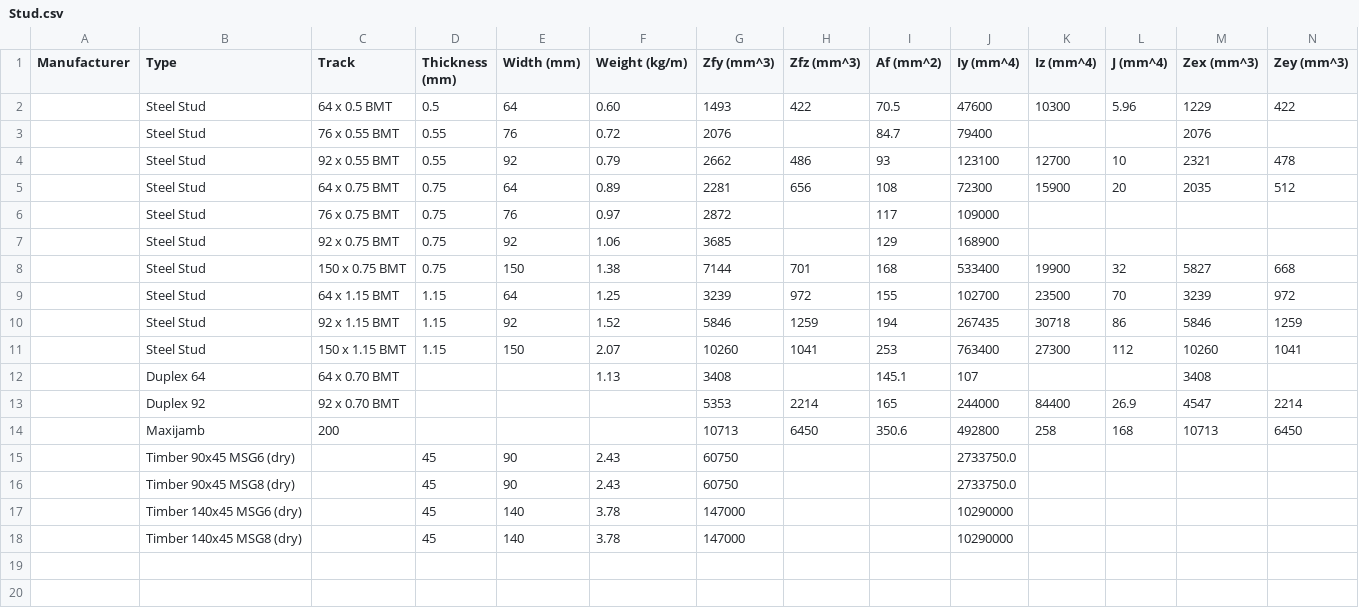
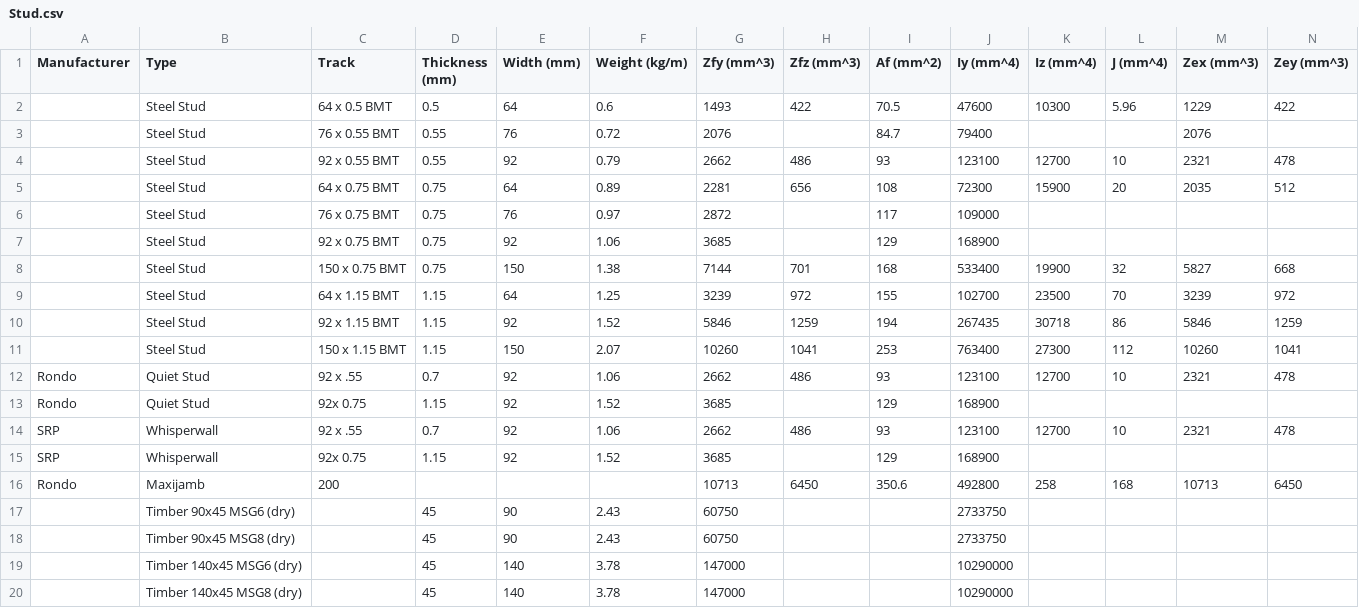
Before and after one commit to Constratum/product-data, a CSV file: product_data/data/Stud.csv, drawn as a sheet; only a part is shown; removed rows and columns are numbered as before the commit, all else as after; rows hold the shown columns only; the diff names each change by its address in the sheet, - before the commit and + after, or states it on an @@ line.

Commit message:
Update Stud.csv

```diff
--- a/product_data/data/Stud.csv
+++ b/product_data/data/Stud.csv
-F2 (Weight (kg/m)): 0.60
+F2 (Weight (kg/m)): 0.6
-row 12:  | Duplex 64 | 64 x 0.70 BMT |  |  | 1.13 | 3408 |  | 145.1 | 107 |  |  | 3408
-row 13:  | Duplex 92 | 92 x 0.70 BMT |  |  |  | 5353 | 2214 | 165 | 244000 | 84400 | 26.9 | 4547 | 2214
+row 12: Rondo | Quiet Stud | 92 x .55 | 0.7 | 92 | 1.06 | 2662 | 486 | 93 | 123100 | 12700 | 10 | 2321 | 478
+row 13: Rondo | Quiet Stud | 92x 0.75 | 1.15 | 92 | 1.52 | 3685 |  | 129 | 168900
+row 14: SRP | Whisperwall | 92 x .55 | 0.7 | 92 | 1.06 | 2662 | 486 | 93 | 123100 | 12700 | 10 | 2321 | 478
+row 15: SRP | Whisperwall | 92x 0.75 | 1.15 | 92 | 1.52 | 3685 |  | 129 | 168900
-A16 (Manufacturer): (empty)
+A16 (Manufacturer): Rondo
-J17:J18 (Iy (mm^4)): 2733750.0
+J17:J18 (Iy (mm^4)): 2733750
```
